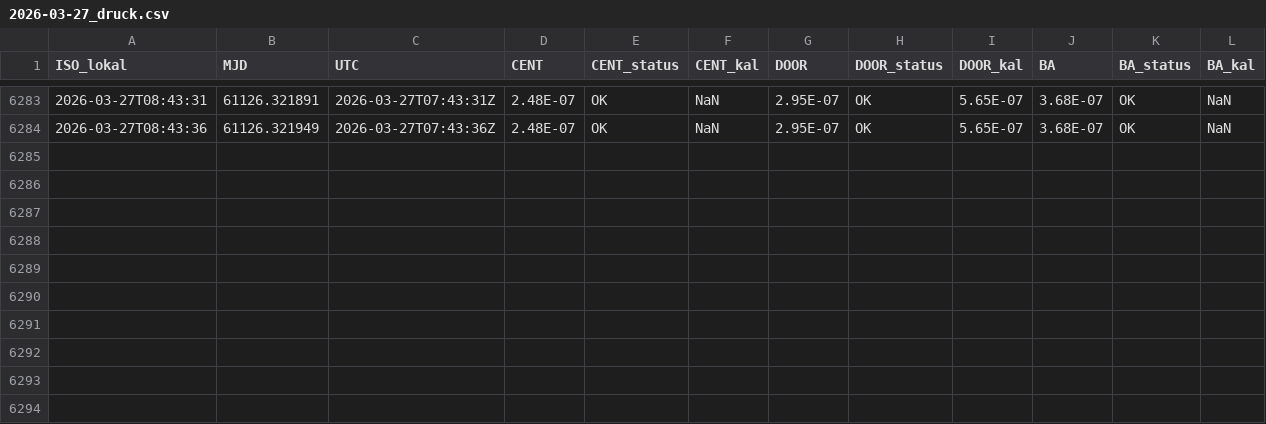
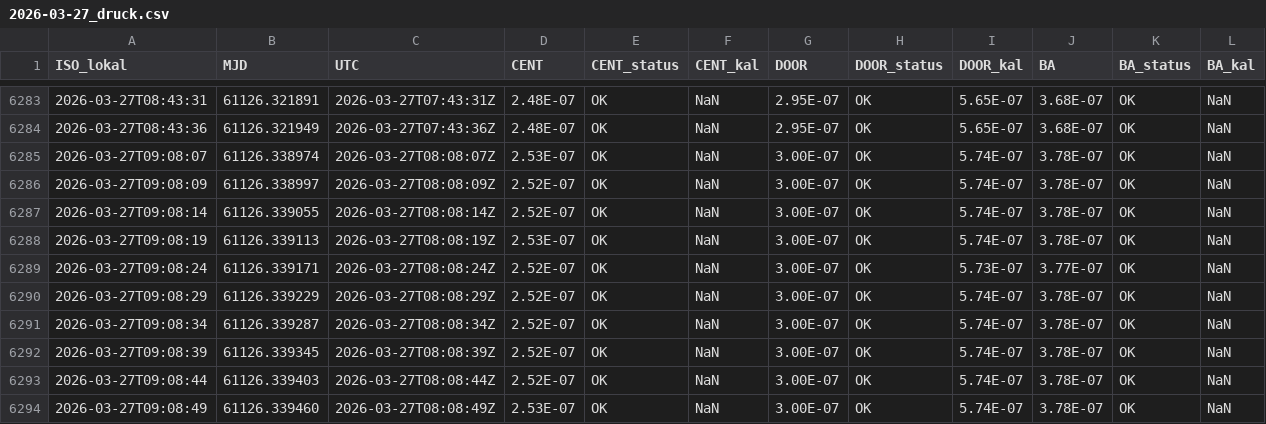
Before and after one commit to KHolste/jumbocontrol, a CSV file: Jumbo_control/daten/logs/2026-03-27_druck.csv, drawn as a sheet; only a part is shown, gaps mark what is left out; the diff names each change by its address in the sheet, - before the commit and + after, or states it on an @@ line.

```diff
--- a/Jumbo_control/daten/logs/2026-03-27_druck.csv
+++ b/Jumbo_control/daten/logs/2026-03-27_druck.csv
+row 6285: 2026-03-27T09:08:07 | 61126.338974 | 2026-03-27T08:08:07Z | 2.53E-07 | OK | NaN | 3.00E-07 | OK | 5.74E-07 | 3.78E-07 | OK | NaN
+row 6286: 2026-03-27T09:08:09 | 61126.338997 | 2026-03-27T08:08:09Z | 2.52E-07 | OK | NaN | 3.00E-07 | OK | 5.74E-07 | 3.78E-07 | OK | NaN
+row 6287: 2026-03-27T09:08:14 | 61126.339055 | 2026-03-27T08:08:14Z | 2.52E-07 | OK | NaN | 3.00E-07 | OK | 5.74E-07 | 3.78E-07 | OK | NaN
+row 6288: 2026-03-27T09:08:19 | 61126.339113 | 2026-03-27T08:08:19Z | 2.53E-07 | OK | NaN | 3.00E-07 | OK | 5.74E-07 | 3.78E-07 | OK | NaN
+row 6289: 2026-03-27T09:08:24 | 61126.339171 | 2026-03-27T08:08:24Z | 2.52E-07 | OK | NaN | 3.00E-07 | OK | 5.73E-07 | 3.77E-07 | OK | NaN
+row 6290: 2026-03-27T09:08:29 | 61126.339229 | 2026-03-27T08:08:29Z | 2.52E-07 | OK | NaN | 3.00E-07 | OK | 5.74E-07 | 3.78E-07 | OK | NaN
+row 6291: 2026-03-27T09:08:34 | 61126.339287 | 2026-03-27T08:08:34Z | 2.52E-07 | OK | NaN | 3.00E-07 | OK | 5.74E-07 | 3.78E-07 | OK | NaN
+row 6292: 2026-03-27T09:08:39 | 61126.339345 | 2026-03-27T08:08:39Z | 2.52E-07 | OK | NaN | 3.00E-07 | OK | 5.74E-07 | 3.78E-07 | OK | NaN
+row 6293: 2026-03-27T09:08:44 | 61126.339403 | 2026-03-27T08:08:44Z | 2.52E-07 | OK | NaN | 3.00E-07 | OK | 5.74E-07 | 3.78E-07 | OK | NaN
+row 6294: 2026-03-27T09:08:49 | 61126.339460 | 2026-03-27T08:08:49Z | 2.53E-07 | OK | NaN | 3.00E-07 | OK | 5.74E-07 | 3.78E-07 | OK | NaN
```
Also changed, not shown: Jumbo_control/daten/logs/2026-03-27_kryos.csv, 4 other files.
